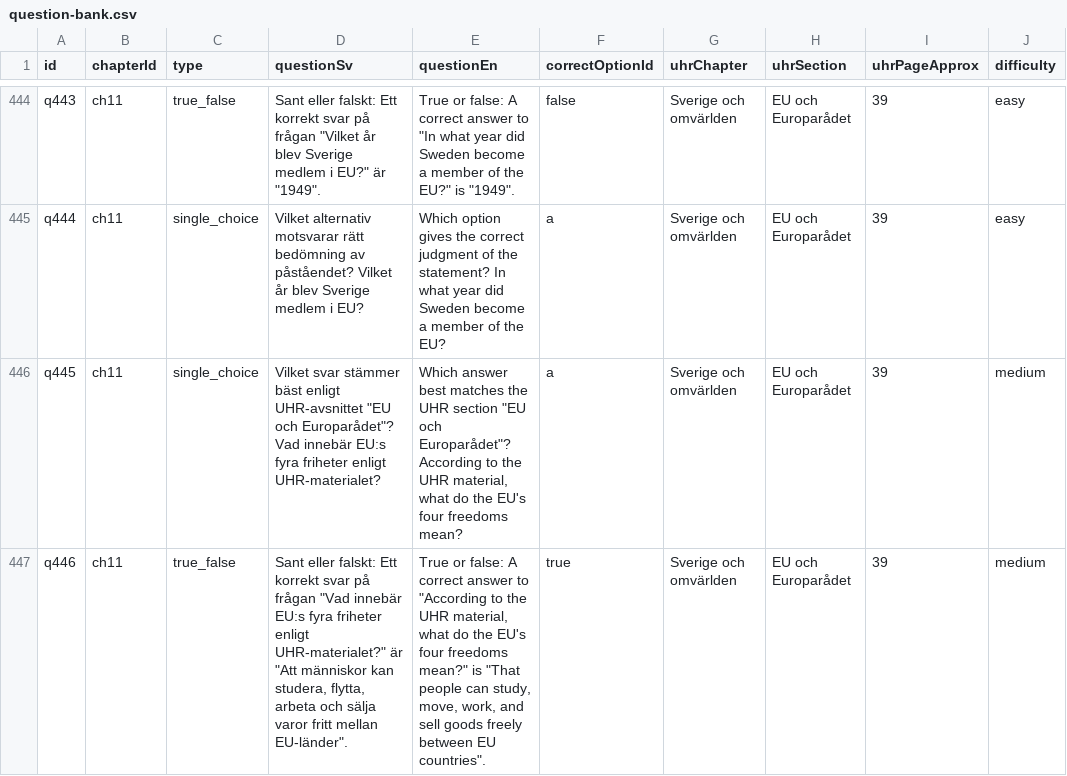
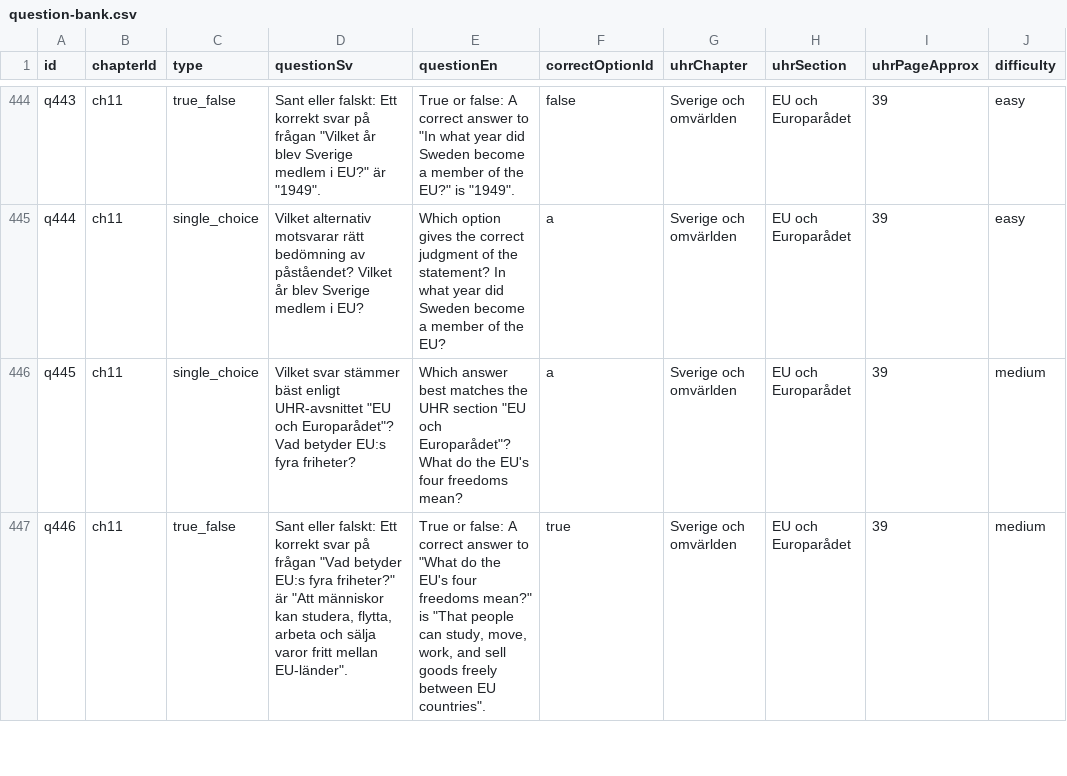
Before and after one commit to SzeChunYiu/Swedish_Civic_Test, a CSV file: content/question-bank.csv, drawn as a sheet; only a part is shown, gaps mark what is left out; the diff covers the shown part only; the diff names each change by its address in the sheet, - before the commit and + after, or states it on an @@ line.

```diff
--- a/content/question-bank.csv
+++ b/content/question-bank.csv
-D446 (questionSv): …Europarådet"? Vad innebär EU:s fyra friheter enligt UHR-materialet?
+D446 (questionSv): …Europarådet"? Vad betyder EU:s fyra friheter?
-E446 (questionEn): …och Europarådet"? According to the UHR material, what do the…
+E446 (questionEn): …och Europarådet"? What do the…
-D447 (questionSv): …frågan "Vad innebär EU:s fyra friheter enligt UHR-materialet?" är "Att…
+D447 (questionSv): …frågan "Vad betyder EU:s fyra friheter?" är "Att…
-E447 (questionEn): …answer to "According to the UHR material, what do the…
+E447 (questionEn): …answer to "What do the…
```
Also changed, not shown: 6 edited cells elsewhere in this file, 1 other file.
